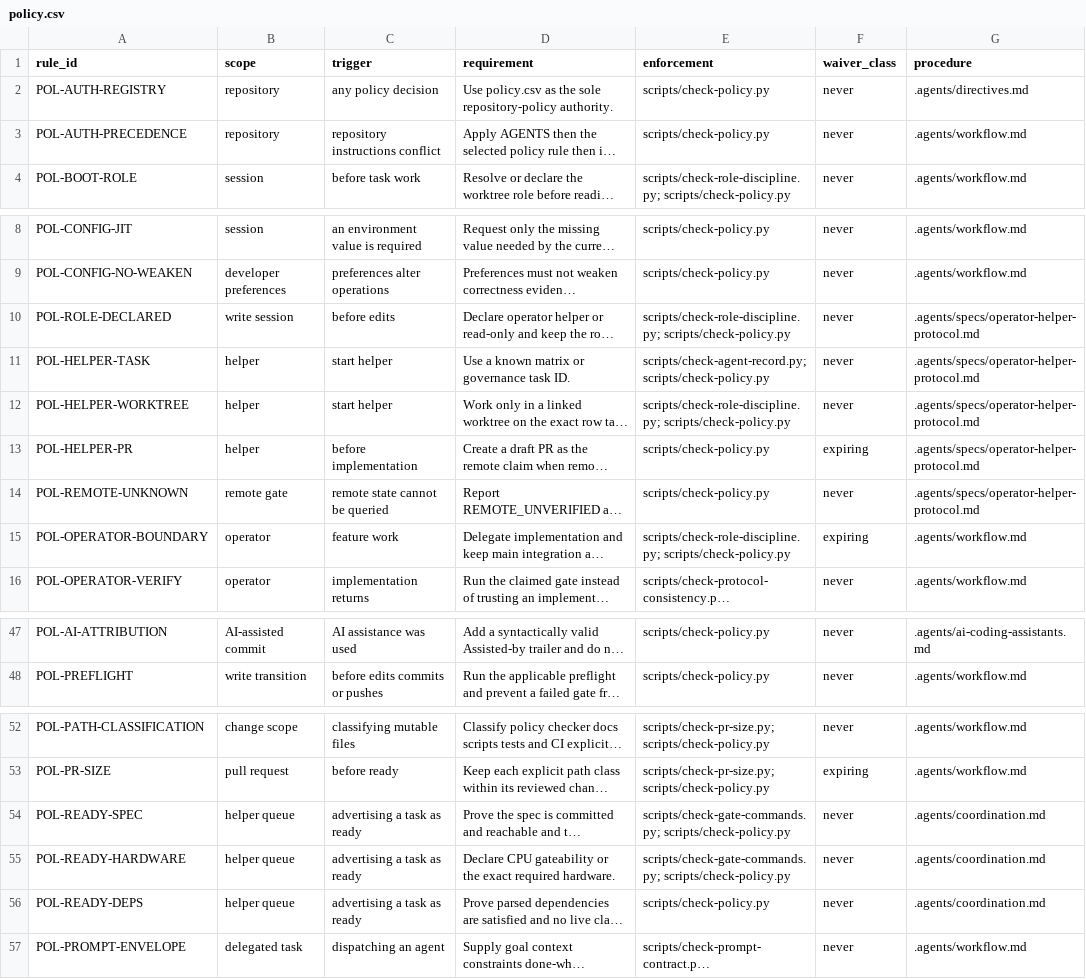
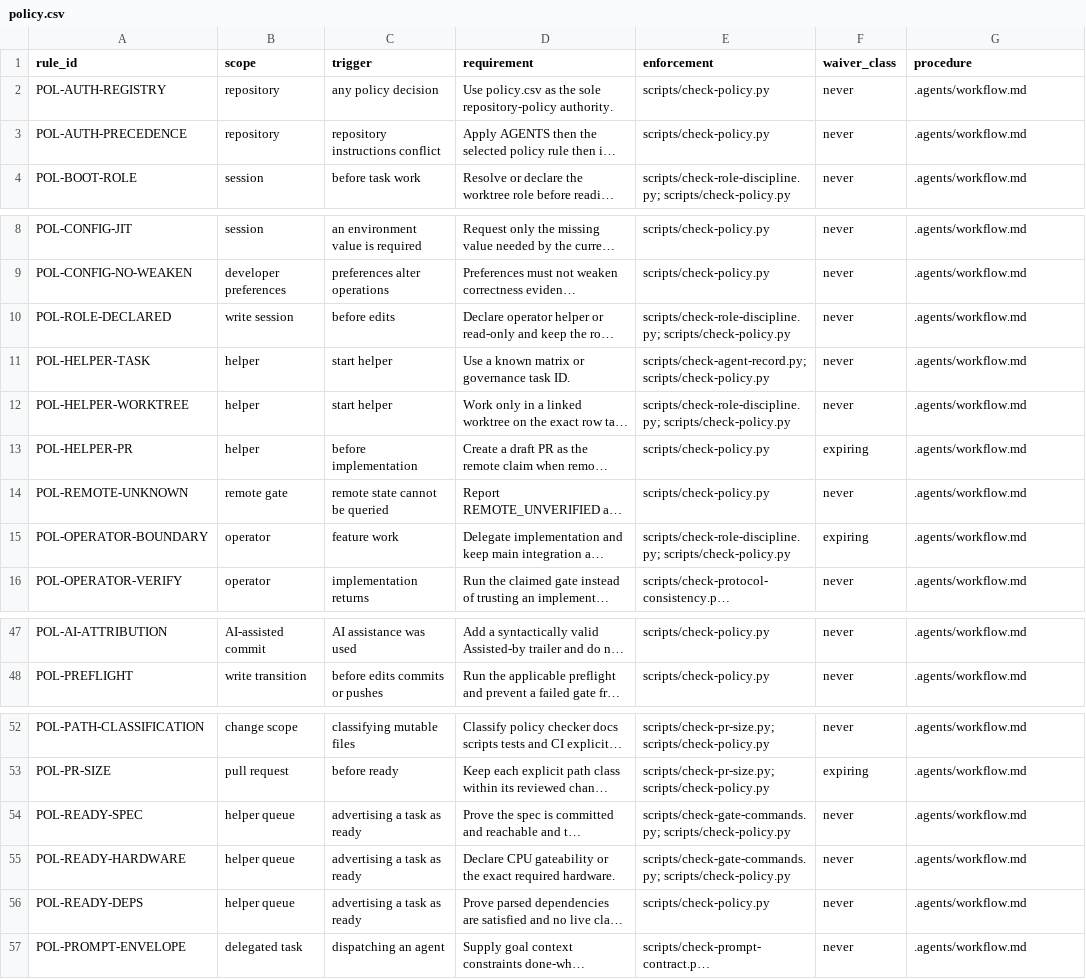
Before and after one commit to VikashLoomba/vllm.cpp, a CSV file: .agents/policy.csv, drawn as a sheet; only a part is shown, gaps mark what is left out; long unchanged cells end in …; the diff covers the shown part only; the diff names each change by its address in the sheet, - before the commit and + after, or states it on an @@ line.

```diff
--- a/.agents/policy.csv
+++ b/.agents/policy.csv
-G2 (procedure): .agents/directives.md
+G2 (procedure): .agents/workflow.md
-G10:G14 (procedure): .agents/specs/operator-helper-protocol.md
+G10:G14 (procedure): .agents/workflow.md
-G47 (procedure): .agents/ai-coding-assistants.md
+G47 (procedure): .agents/workflow.md
-G54:G56 (procedure): .agents/coordination.md
+G54:G56 (procedure): .agents/workflow.md
```
Also changed, not shown: 19 edited cells elsewhere in this file, 43 other files.
